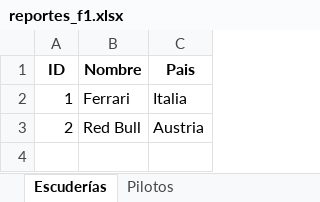
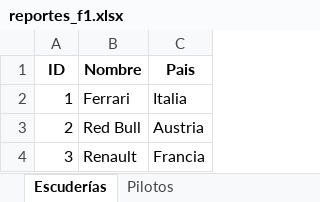
Before and after one commit to Kevincue12/F1-proyecto, an Excel workbook: reportes_f1.xlsx, sheet Escuderías, drawn as a sheet; values as stored, in another font and other column widths than the file's, no borders; the diff names each change by its address in the sheet, - before the commit and + after, or states it on an @@ line.

```diff
--- a/reportes_f1.xlsx (sheet Escuderías)
+++ b/reportes_f1.xlsx (sheet Escuderías)
+row 4: 3 | Renault | Francia
```
Also changed, not shown: sheet Resultados, sheet Campeonato Pilotos, sheet Grandes Premios, sheet Pilotos, 1 other file.
